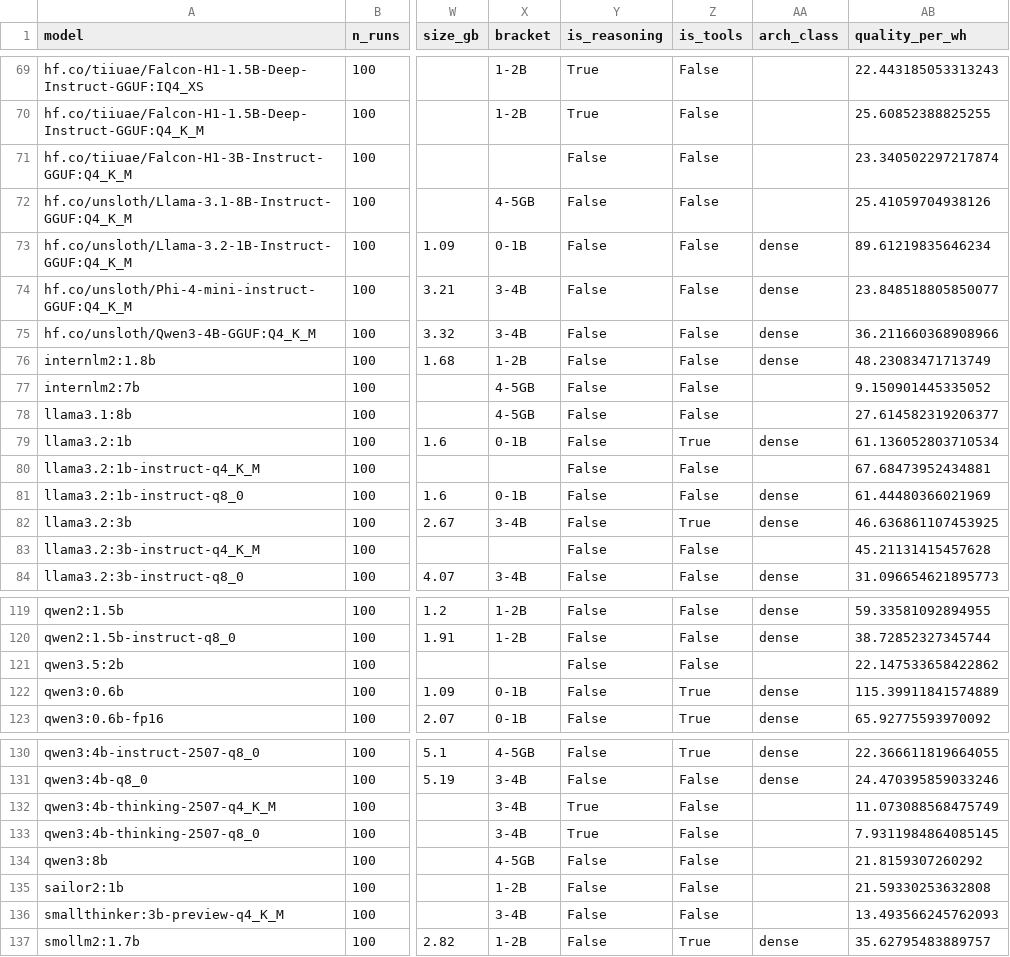
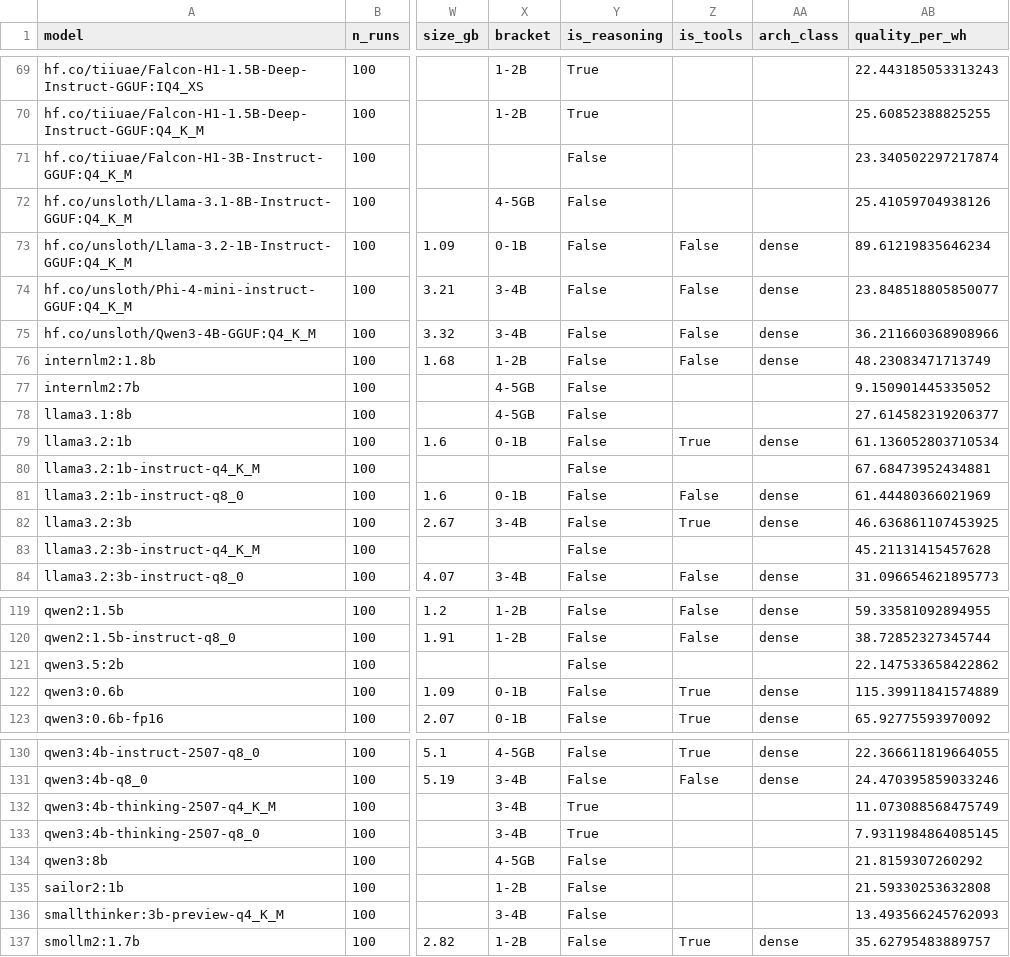
Before and after one commit to dragoshont/apprenticeops, a CSV file: deep-dive/out/full_model_table.csv, drawn as a sheet; only a part is shown, gaps mark what is left out; the diff covers the shown part only; the diff names each change by its address in the sheet, - before the commit and + after, or states it on an @@ line.

```diff
--- a/deep-dive/out/full_model_table.csv
+++ b/deep-dive/out/full_model_table.csv
-Z69:Z72 (is_tools): False
+Z69:Z72 (is_tools): (empty)
-Z77:Z78 (is_tools): False
+Z77:Z78 (is_tools): (empty)
-Z80 (is_tools): False
+Z80 (is_tools): (empty)
-Z83 (is_tools): False
+Z83 (is_tools): (empty)
-Z121 (is_tools): False
+Z121 (is_tools): (empty)
-Z132:Z136 (is_tools): False
+Z132:Z136 (is_tools): (empty)
```
Also changed, not shown: 48 edited cells elsewhere in this file, deep-dive/out/moe_roofline.csv, deep-dive/out/reasoning_pairs.csv, 5 other files.
